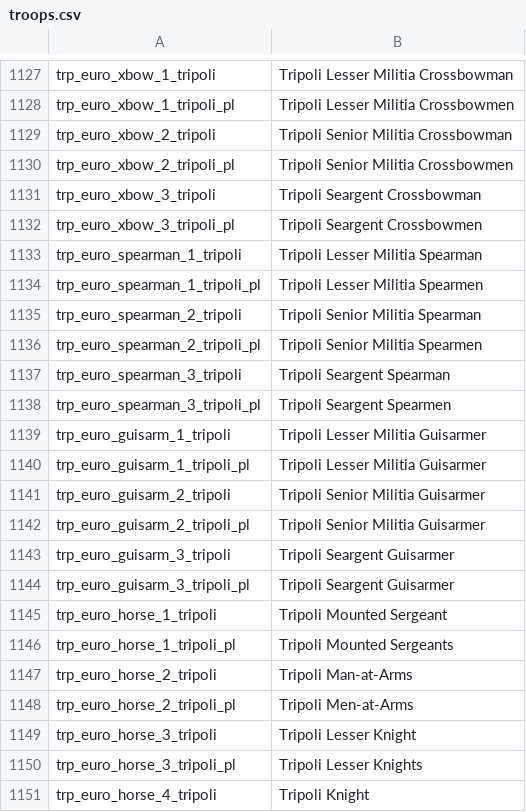
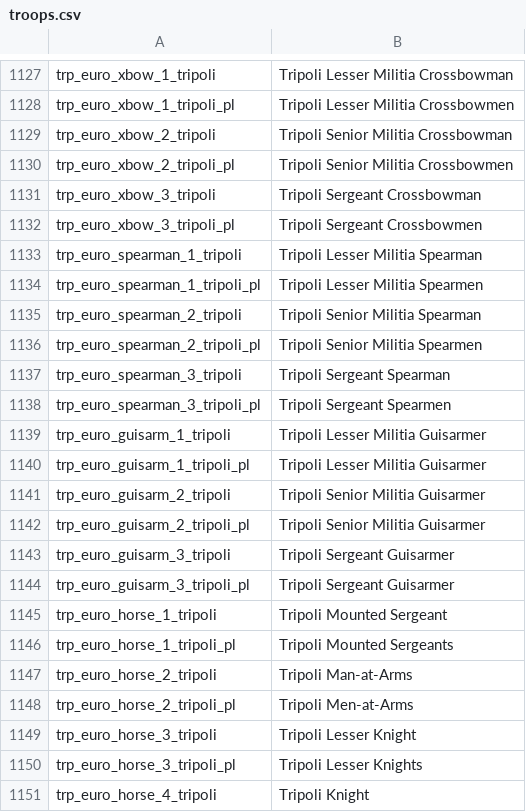
Before and after one commit to AldebaraanMKII/1257AD-master, a CSV file: languages/en/troops.csv, drawn as a sheet; only a part is shown, gaps mark what is left out; the diff covers the shown part only.

Commit message:
3.9.2a features
From the changelog:
- 1). (@Khanor#3713) Fixed code adaptation for the code letting opposing parties merge together for battles (now adapted for the differences between 3.11 and 3.9.2 in a more proper way.)
- 2). (@Khanor#3713) Fixed all instances of misspelled "Sergeant" in troop names (15 individual troop types affected.)
- 3). (@Khanor#3713) Updated troop stats (with error corrections) for the first two tiers of "Gaelic Mercenary Spearmen" and "Gaelic Mercenary Axemen" so that these are gradual upgrades proficiency- and attribute-wise. Especially a noticeable improvement for the proficiencies of the second tier in the Axemen-line, which one of our Discord-members led me to (thank you.)
- 4). (@Khanor#3713) Added attribute and proficiency updates for the above point's Gaelic Mercenaries to the "Update troops to the current mod version"-button under "Enhanced Options."
- 5). (@Khanor#3713) Tuned the scripts for raising and lowering proficiencies so they can also tweak proficiency values with full accuracy in the cases where the before values for the proficiencies were not a multiple of 5 like in most cases for troops.

Other stuff:
- Cleaned up some files.
- Updated the changelog with the 3.9.2a features.
- Added forgotten (for the non-spin-off mod) renaming of "Huntress" to "Camp Huntress."
- Expanded the "is_between"-range in module_scripts.py to make sure all relevant troops are included as bandit troops.
- Added commented out 3.9.2a script solution for bandit party mergers for ease of access.

```diff
--- a/languages/en/troops.csv
+++ b/languages/en/troops.csv
@@ -1130,4 +1130,4 @@ trp_euro_xbow_2_tripoli|Tripoli Senior Militia Crossbowman
 trp_euro_xbow_2_tripoli_pl|Tripoli Senior Militia Crossbowmen
-trp_euro_xbow_3_tripoli|Tripoli Seargent Crossbowman
-trp_euro_xbow_3_tripoli_pl|Tripoli Seargent Crossbowmen
+trp_euro_xbow_3_tripoli|Tripoli Sergeant Crossbowman
+trp_euro_xbow_3_tripoli_pl|Tripoli Sergeant Crossbowmen
 trp_euro_spearman_1_tripoli|Tripoli Lesser Militia Spearman
@@ -1136,4 +1136,4 @@ trp_euro_spearman_2_tripoli|Tripoli Senior Militia Spearman
 trp_euro_spearman_2_tripoli_pl|Tripoli Senior Militia Spearmen
-trp_euro_spearman_3_tripoli|Tripoli Seargent Spearman
-trp_euro_spearman_3_tripoli_pl|Tripoli Seargent Spearmen
+trp_euro_spearman_3_tripoli|Tripoli Sergeant Spearman
+trp_euro_spearman_3_tripoli_pl|Tripoli Sergeant Spearmen
 trp_euro_guisarm_1_tripoli|Tripoli Lesser Militia Guisarmer
@@ -1142,4 +1142,4 @@ trp_euro_guisarm_2_tripoli|Tripoli Senior Militia Guisarmer
 trp_euro_guisarm_2_tripoli_pl|Tripoli Senior Militia Guisarmer
-trp_euro_guisarm_3_tripoli|Tripoli Seargent Guisarmer
-trp_euro_guisarm_3_tripoli_pl|Tripoli Seargent Guisarmer
+trp_euro_guisarm_3_tripoli|Tripoli Sergeant Guisarmer
+trp_euro_guisarm_3_tripoli_pl|Tripoli Sergeant Guisarmer
 trp_euro_horse_1_tripoli|Tripoli Mounted Sergeant
```
Also changed, not shown: 26 edited cells elsewhere in this file, 6 other files.
